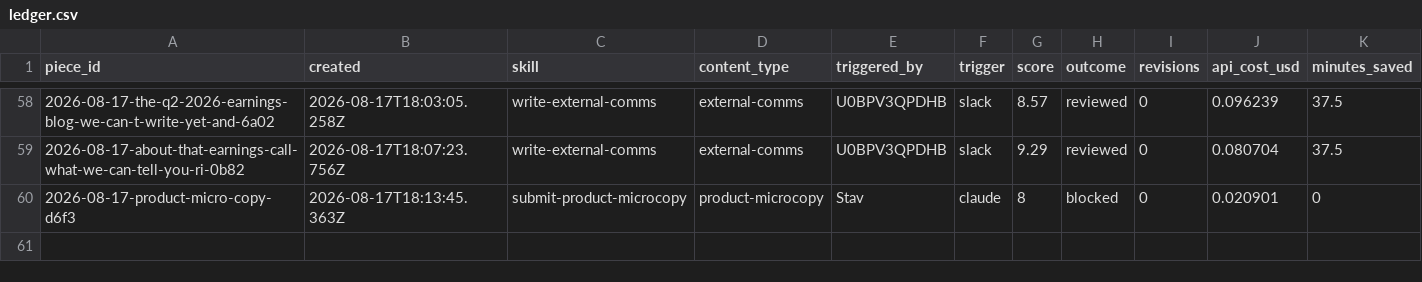
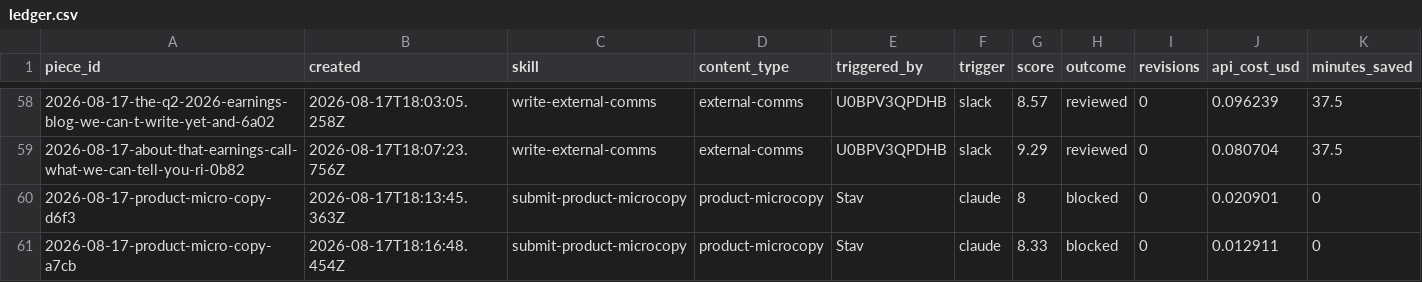
Before and after one commit to stavcharkham/contentino, a CSV file: metrics/ledger.csv, drawn as a sheet; only a part is shown, gaps mark what is left out; the diff names each change by its address in the sheet, - before the commit and + after, or states it on an @@ line.

Commit message:
Record scored draft 2026-08-17-product-micro-copy-a7cb

```diff
--- a/metrics/ledger.csv
+++ b/metrics/ledger.csv
+row 61: 2026-08-17-product-micro-copy-a7cb | 2026-08-17T18:16:48.454Z | submit-product-microcopy | product-microcopy | Stav | claude | 8.33 | blocked | 0 | 0.012911 | 0
```
Also changed, not shown: 2 other files.
